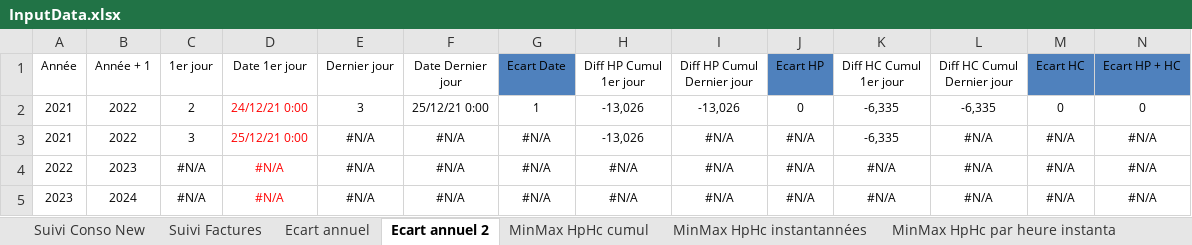
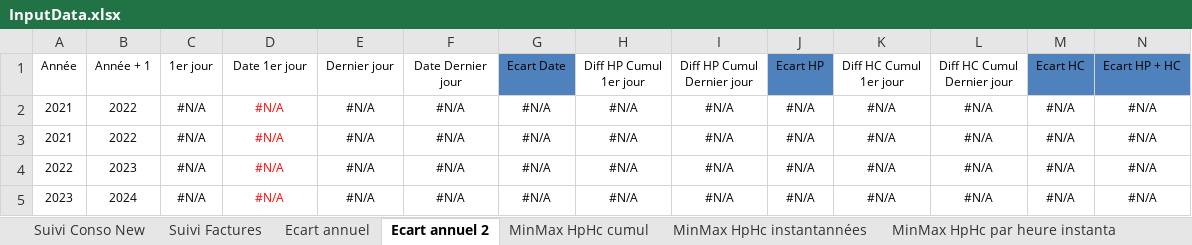
Before and after one commit to bdelion/web-scraper, an Excel workbook: assets/InputData.xlsx, sheet Ecart annuel 2, drawn as a sheet; only a part is shown; values as stored, in another font and other column widths than the file's, no borders; table styles not drawn; removed rows and columns are numbered as before the commit, all else as after; rows hold the shown columns only; the diff names each change by its address in the sheet, - before the commit and + after, or states it on an @@ line.

```diff
--- a/assets/InputData.xlsx (sheet Ecart annuel 2)
+++ b/assets/InputData.xlsx (sheet Ecart annuel 2)
-row 2: 2021 | 2022 | 2 | 24/12/21 0:00 | 3 | 25/12/21 0:00 | 1 | -13,026 | -13,026 | 0 | -6,335 | -6,335 | 0 | 0
-C2 (1er jour): 3
+C2 (1er jour): #N/A
-D2 (Date 1er jour): 25/12/21 0:00
+D2 (Date 1er jour): #N/A
-H2 (Diff HP Cumul 1er jour): -13,026
+H2 (Diff HP Cumul 1er jour): #N/A
-K2 (Diff HC Cumul 1er jour): -6,335
+K2 (Diff HC Cumul 1er jour): #N/A
+row 3: 2021 | 2022 | #N/A | #N/A | #N/A | #N/A | #N/A | #N/A | #N/A | #N/A | #N/A | #N/A | #N/A | #N/A
```
Also changed, not shown: sheet Suivi Conso New, sheet Ecart annuel, sheet Cumul par année, sheet Moy par mois, sheet Moyenne par jour semaine, sheet Compare jour mois en cours, 4 more sheets, formulas that keep their value, hidden cells, charts or pictures, assets/OutputData.xlsx, 9 other files.
